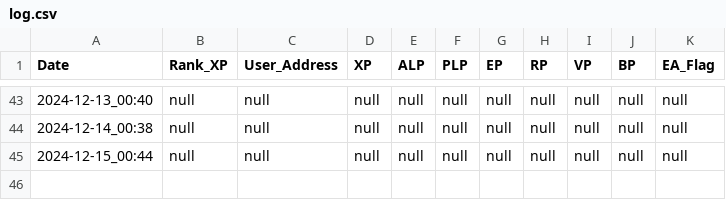
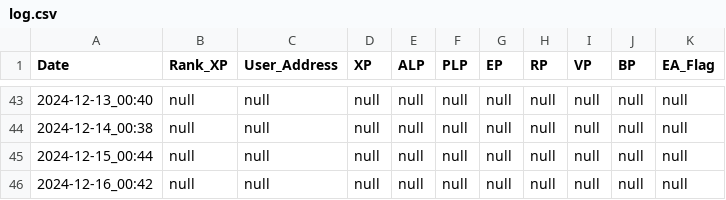
Before and after one commit to wonspacemagic/LXP-L, a CSV file: log.csv, drawn as a sheet; only a part is shown, gaps mark what is left out.

```diff
--- a/log.csv
+++ b/log.csv
@@ -45 +45,2 @@ Date,Rank_XP,User_Address,XP,ALP,PLP,EP,RP,VP,BP,EA_Flag
 2024-12-15_00:44,null,null,null,null,null,null,null,null,null,null
+2024-12-16_00:42,null,null,null,null,null,null,null,null,null,null
```
